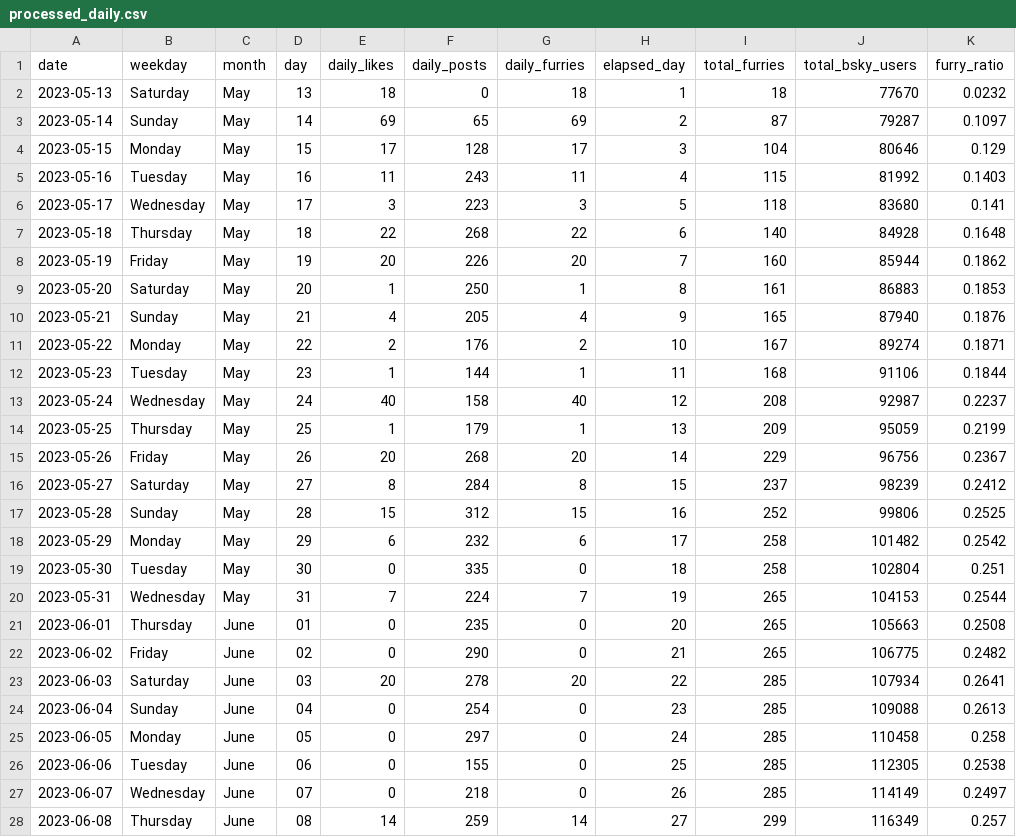
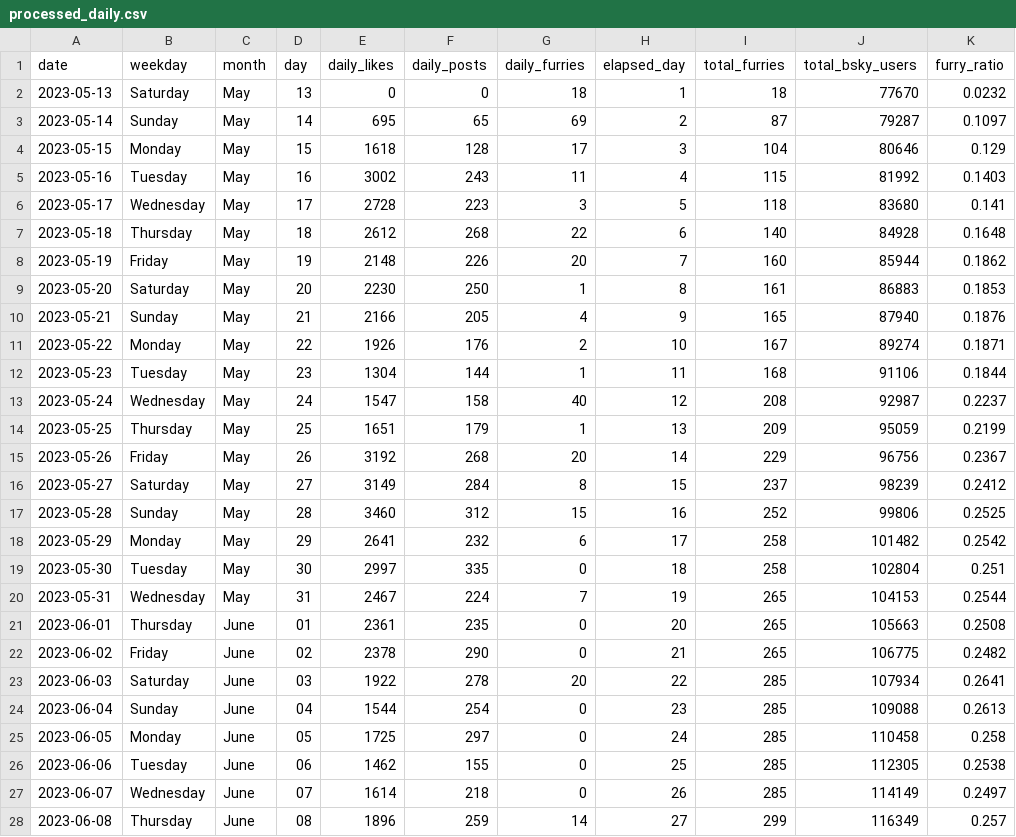
Before and after one commit to onetrickwolfy/furry_on_bluesky_plotting, a CSV file: data/processed/processed_daily.csv, drawn as a sheet; only a part is shown; the diff covers the shown part only.

```diff
--- a/data/processed/processed_daily.csv
+++ b/data/processed/processed_daily.csv
@@ -1,28 +1,28 @@
 date,weekday,month,day,daily_likes,daily_posts,daily_furries,elapsed_day,total_furries,total_bsky_users,furry_ratio
-2023-05-13,Saturday,May,13,18,0,18,1,18,77670,0.0232
-2023-05-14,Sunday,May,14,69,65,69,2,87,79287,0.1097
-2023-05-15,Monday,May,15,17,128,17,3,104,80646,0.129
-2023-05-16,Tuesday,May,16,11,243,11,4,115,81992,0.1403
-2023-05-17,Wednesday,May,17,3,223,3,5,118,83680,0.141
-2023-05-18,Thursday,May,18,22,268,22,6,140,84928,0.1648
-2023-05-19,Friday,May,19,20,226,20,7,160,85944,0.1862
-2023-05-20,Saturday,May,20,1,250,1,8,161,86883,0.1853
-2023-05-21,Sunday,May,21,4,205,4,9,165,87940,0.1876
-2023-05-22,Monday,May,22,2,176,2,10,167,89274,0.1871
-2023-05-23,Tuesday,May,23,1,144,1,11,168,91106,0.1844
-2023-05-24,Wednesday,May,24,40,158,40,12,208,92987,0.2237
-2023-05-25,Thursday,May,25,1,179,1,13,209,95059,0.2199
-2023-05-26,Friday,May,26,20,268,20,14,229,96756,0.2367
-2023-05-27,Saturday,May,27,8,284,8,15,237,98239,0.2412
-2023-05-28,Sunday,May,28,15,312,15,16,252,99806,0.2525
-2023-05-29,Monday,May,29,6,232,6,17,258,101482,0.2542
-2023-05-30,Tuesday,May,30,0,335,0,18,258,102804,0.251
-2023-05-31,Wednesday,May,31,7,224,7,19,265,104153,0.2544
-2023-06-01,Thursday,June,01,0,235,0,20,265,105663,0.2508
-2023-06-02,Friday,June,02,0,290,0,21,265,106775,0.2482
-2023-06-03,Saturday,June,03,20,278,20,22,285,107934,0.2641
-2023-06-04,Sunday,June,04,0,254,0,23,285,109088,0.2613
-2023-06-05,Monday,June,05,0,297,0,24,285,110458,0.258
-2023-06-06,Tuesday,June,06,0,155,0,25,285,112305,0.2538
-2023-06-07,Wednesday,June,07,0,218,0,26,285,114149,0.2497
-2023-06-08,Thursday,June,08,14,259,14,27,299,116349,0.257
+2023-05-13,Saturday,May,13,0,0,18,1,18,77670,0.0232
+2023-05-14,Sunday,May,14,695,65,69,2,87,79287,0.1097
+2023-05-15,Monday,May,15,1618,128,17,3,104,80646,0.129
+2023-05-16,Tuesday,May,16,3002,243,11,4,115,81992,0.1403
+2023-05-17,Wednesday,May,17,2728,223,3,5,118,83680,0.141
+2023-05-18,Thursday,May,18,2612,268,22,6,140,84928,0.1648
+2023-05-19,Friday,May,19,2148,226,20,7,160,85944,0.1862
+2023-05-20,Saturday,May,20,2230,250,1,8,161,86883,0.1853
+2023-05-21,Sunday,May,21,2166,205,4,9,165,87940,0.1876
+2023-05-22,Monday,May,22,1926,176,2,10,167,89274,0.1871
+2023-05-23,Tuesday,May,23,1304,144,1,11,168,91106,0.1844
+2023-05-24,Wednesday,May,24,1547,158,40,12,208,92987,0.2237
+2023-05-25,Thursday,May,25,1651,179,1,13,209,95059,0.2199
+2023-05-26,Friday,May,26,3192,268,20,14,229,96756,0.2367
+2023-05-27,Saturday,May,27,3149,284,8,15,237,98239,0.2412
+2023-05-28,Sunday,May,28,3460,312,15,16,252,99806,0.2525
+2023-05-29,Monday,May,29,2641,232,6,17,258,101482,0.2542
+2023-05-30,Tuesday,May,30,2997,335,0,18,258,102804,0.251
+2023-05-31,Wednesday,May,31,2467,224,7,19,265,104153,0.2544
+2023-06-01,Thursday,June,01,2361,235,0,20,265,105663,0.2508
+2023-06-02,Friday,June,02,2378,290,0,21,265,106775,0.2482
+2023-06-03,Saturday,June,03,1922,278,20,22,285,107934,0.2641
+2023-06-04,Sunday,June,04,1544,254,0,23,285,109088,0.2613
+2023-06-05,Monday,June,05,1725,297,0,24,285,110458,0.258
+2023-06-06,Tuesday,June,06,1462,155,0,25,285,112305,0.2538
+2023-06-07,Wednesday,June,07,1614,218,0,26,285,114149,0.2497
+2023-06-08,Thursday,June,08,1896,259,14,27,299,116349,0.257
```
Also changed, not shown: 32 edited cells elsewhere in this file, 3 other files.
